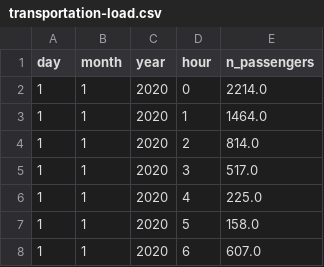
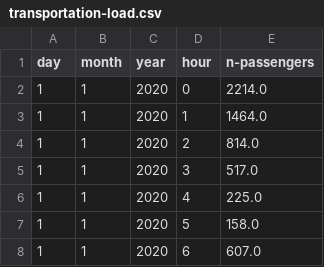
Before and after one commit to ejgenc/data-analysis_istanbul-ferries, a CSV file: data/cleaned/transportation-load.csv, drawn as a sheet; only a part is shown.

```diff
--- a/data/cleaned/transportation-load.csv
+++ b/data/cleaned/transportation-load.csv
@@ -1,2 +1,2 @@
-day,month,year,hour,n_passengers
+day,month,year,hour,n-passengers
 1,1,2020,0,2214.0
```
Also changed, not shown: data/cleaned/trips-per-ferry-line.csv, data/cleaned/weather-observations.csv, 5 other files.
